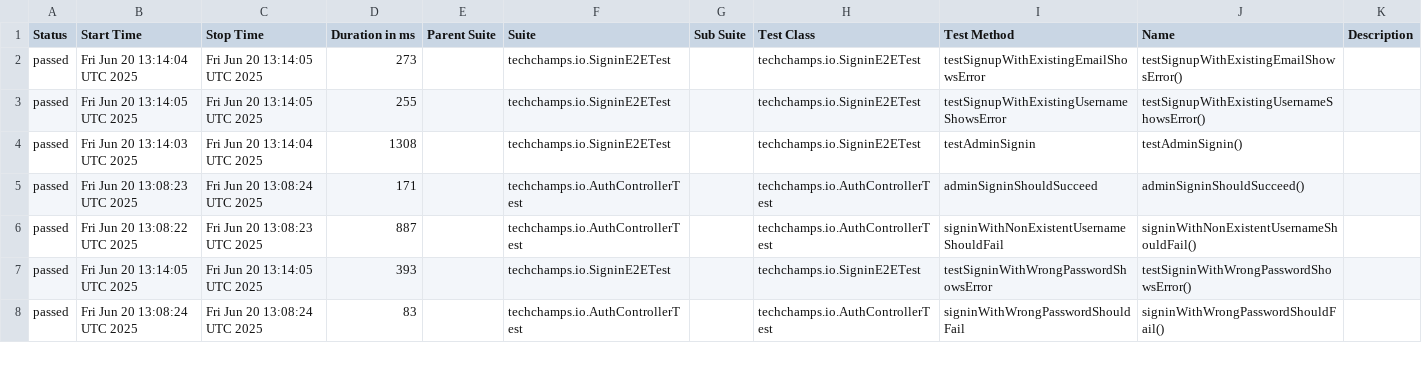
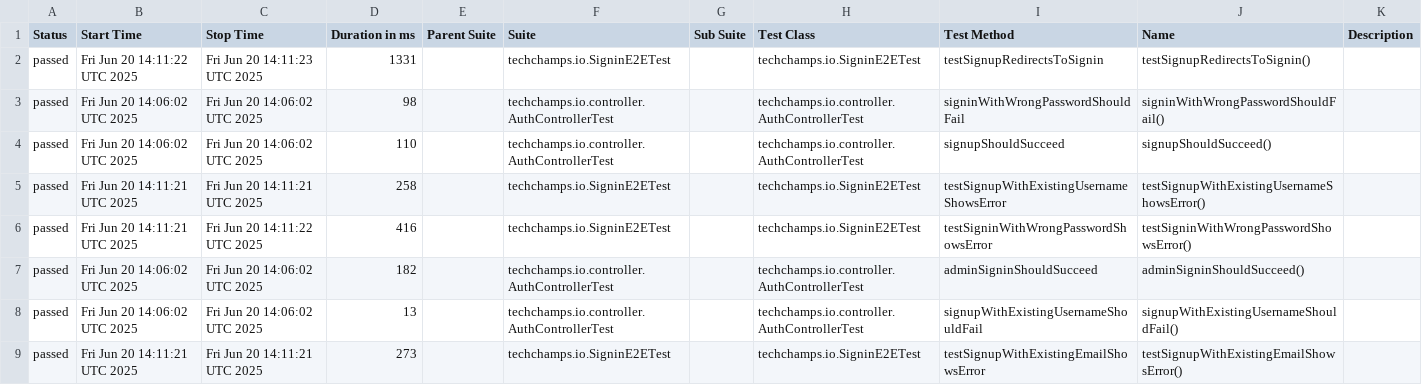
Before and after one commit to arjanassink1978/ai-test, a CSV file: data/suites.csv, drawn as a sheet; only a part is shown; the diff covers the shown part only.

```diff
--- a/data/suites.csv
+++ b/data/suites.csv
@@ -1,8 +1,9 @@
 "Status","Start Time","Stop Time","Duration in ms","Parent Suite","Suite","Sub Suite","Test Class","Test Method","Name","Description"
-"passed","Fri Jun 20 13:14:04 UTC 2025","Fri Jun 20 13:14:05 UTC 2025","273","","techchamps.io.SigninE2ETest","","techchamps.io.SigninE2ETest","testSignupWithExistingEmailShowsError","testSignupWithExistingEmailShowsError()",""
-"passed","Fri Jun 20 13:14:05 UTC 2025","Fri Jun 20 13:14:05 UTC 2025","255","","techchamps.io.SigninE2ETest","","techchamps.io.SigninE2ETest","testSignupWithExistingUsernameShowsError","testSignupWithExistingUsernameShowsError()",""
-"passed","Fri Jun 20 13:14:03 UTC 2025","Fri Jun 20 13:14:04 UTC 2025","1308","","techchamps.io.SigninE2ETest","","techchamps.io.SigninE2ETest","testAdminSignin","testAdminSignin()",""
-"passed","Fri Jun 20 13:08:23 UTC 2025","Fri Jun 20 13:08:24 UTC 2025","171","","techchamps.io.AuthControllerTest","","techchamps.io.AuthControllerTest","adminSigninShouldSucceed","adminSigninShouldSucceed()",""
-"passed","Fri Jun 20 13:08:22 UTC 2025","Fri Jun 20 13:08:23 UTC 2025","887","","techchamps.io.AuthControllerTest","","techchamps.io.AuthControllerTest","signinWithNonExistentUsernameShouldFail","signinWithNonExistentUsernameShouldFail()",""
-"passed","Fri Jun 20 13:14:05 UTC 2025","Fri Jun 20 13:14:05 UTC 2025","393","","techchamps.io.SigninE2ETest","","techchamps.io.SigninE2ETest","testSigninWithWrongPasswordShowsError","testSigninWithWrongPasswordShowsError()",""
-"passed","Fri Jun 20 13:08:24 UTC 2025","Fri Jun 20 13:08:24 UTC 2025","83","","techchamps.io.AuthControllerTest","","techchamps.io.AuthControllerTest","signinWithWrongPasswordShouldFail","signinWithWrongPasswordShouldFail()",""
+"passed","Fri Jun 20 14:11:22 UTC 2025","Fri Jun 20 14:11:23 UTC 2025","1331","","techchamps.io.SigninE2ETest","","techchamps.io.SigninE2ETest","testSignupRedirectsToSignin","testSignupRedirectsToSignin()",""
+"passed","Fri Jun 20 14:06:02 UTC 2025","Fri Jun 20 14:06:02 UTC 2025","98","","techchamps.io.controller.AuthControllerTest","","techchamps.io.controller.AuthControllerTest","signinWithWrongPasswordShouldFail","signinWithWrongPasswordShouldFail()",""
+"passed","Fri Jun 20 14:06:02 UTC 2025","Fri Jun 20 14:06:02 UTC 2025","110","","techchamps.io.controller.AuthControllerTest","","techchamps.io.controller.AuthControllerTest","signupShouldSucceed","signupShouldSucceed()",""
+"passed","Fri Jun 20 14:11:21 UTC 2025","Fri Jun 20 14:11:21 UTC 2025","258","","techchamps.io.SigninE2ETest","","techchamps.io.SigninE2ETest","testSignupWithExistingUsernameShowsError","testSignupWithExistingUsernameShowsError()",""
+"passed","Fri Jun 20 14:11:21 UTC 2025","Fri Jun 20 14:11:22 UTC 2025","416","","techchamps.io.SigninE2ETest","","techchamps.io.SigninE2ETest","testSigninWithWrongPasswordShowsError","testSigninWithWrongPasswordShowsError()",""
+"passed","Fri Jun 20 14:06:02 UTC 2025","Fri Jun 20 14:06:02 UTC 2025","182","","techchamps.io.controller.AuthControllerTest","","techchamps.io.controller.AuthControllerTest","adminSigninShouldSucceed","adminSigninShouldSucceed()",""
+"passed","Fri Jun 20 14:06:02 UTC 2025","Fri Jun 20 14:06:02 UTC 2025","13","","techchamps.io.controller.AuthControllerTest","","techchamps.io.controller.AuthControllerTest","signupWithExistingUsernameShouldFail","signupWithExistingUsernameShouldFail()",""
+"passed","Fri Jun 20 14:11:21 UTC 2025","Fri Jun 20 14:11:21 UTC 2025","273","","techchamps.io.SigninE2ETest","","techchamps.io.SigninE2ETest","testSignupWithExistingEmailShowsError","testSignupWithExistingEmailShowsError()",""
```
Also changed, not shown: 1 removed row and 18 edited cells elsewhere in this file, 37 other files.
